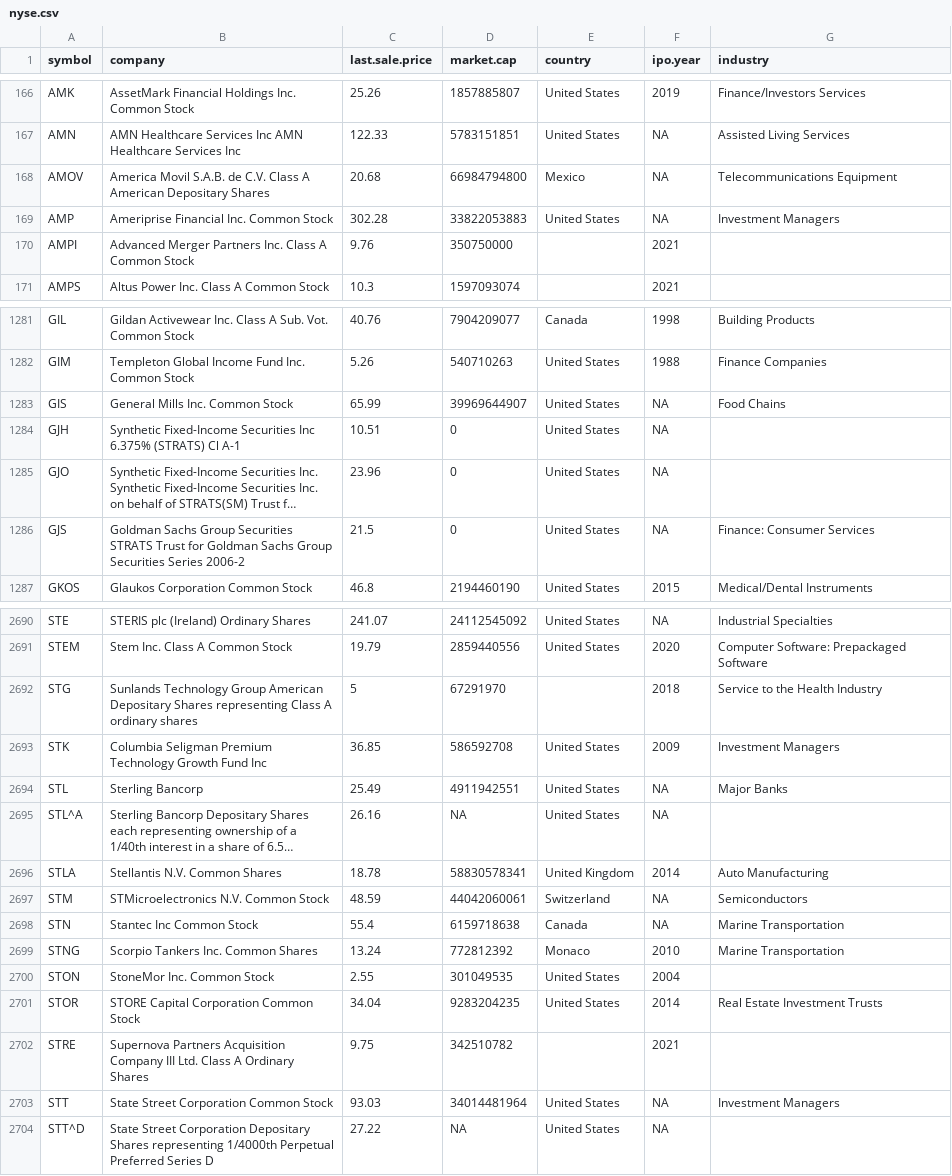
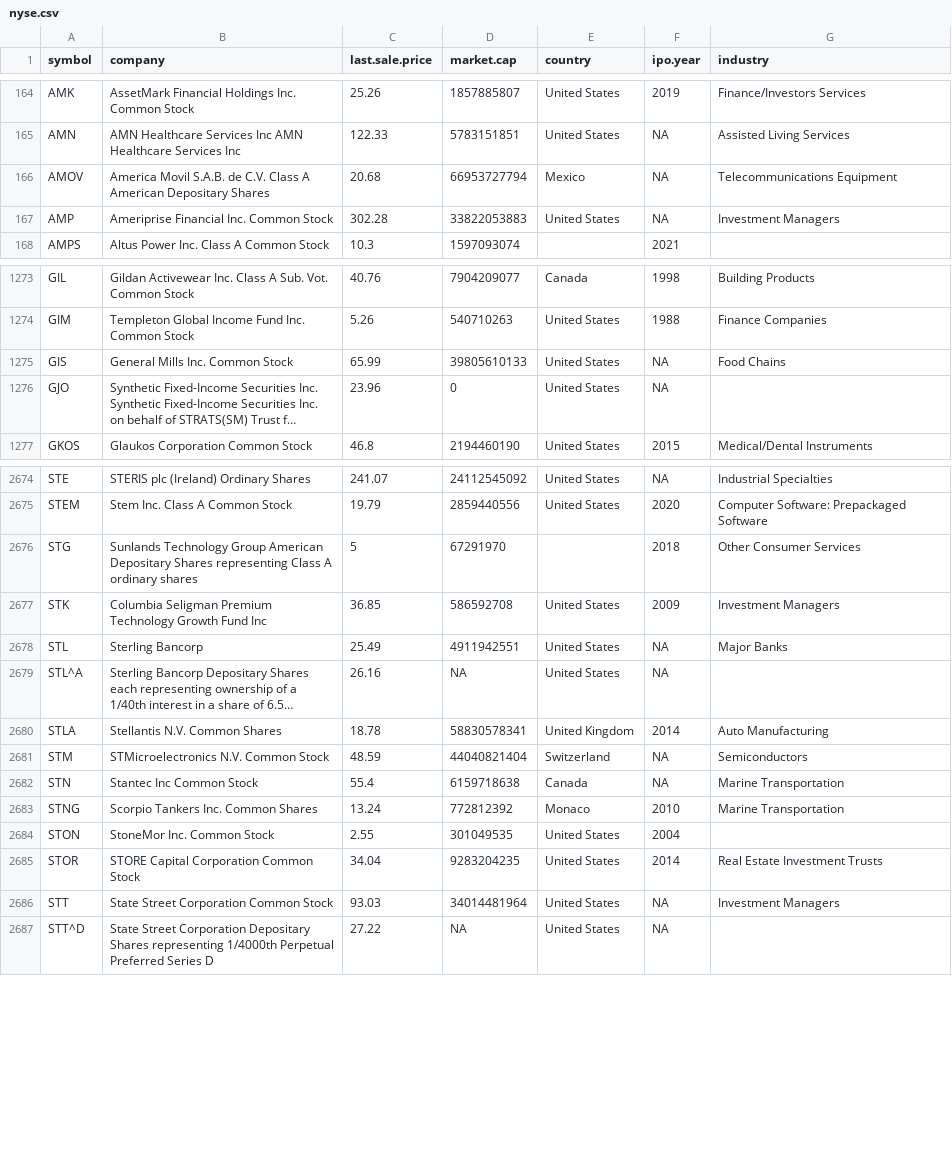
Before and after one commit to riazarbi/datasci-quant, a CSV file: data/tidyquant/nyse.csv, drawn as a sheet; only a part is shown, gaps mark what is left out; long unchanged cells end in …; removed rows and columns are numbered as before the commit, all else as after; the diff covers the shown part only; the diff names each change by its address in the sheet, - before the commit and + after, or states it on an @@ line.

```diff
--- a/data/tidyquant/nyse.csv
+++ b/data/tidyquant/nyse.csv
-D166 (market.cap): 66984794800
+D166 (market.cap): 66953727794
-row 170: AMPI | Advanced Merger Partners Inc. Class A Common Stock | 9.76 | 350750000 |  | 2021
-D1275 (market.cap): 39969644907
+D1275 (market.cap): 39805610133
-row 1284: GJH | Synthetic Fixed-Income Securities Inc 6.375% (STRATS) Cl A-1 | 10.51 | 0 | United States | NA
-row 1286: GJS | Goldman Sachs Group Securities STRATS Trust for Goldman Sachs Group Securities Series 2006-2 | 21.5 | 0 | United States | NA | Finance: Consumer Services
-G2676 (industry): Service to the Health Industry
+G2676 (industry): Other Consumer Services
-D2681 (market.cap): 44042060061
+D2681 (market.cap): 44040821404
-row 2702: STRE | Supernova Partners Acquisition Company III Ltd. Class A Ordinary Shares | 9.75 | 342510782 |  | 2021
```
Also changed, not shown: 13 removed rows and 82 edited cells elsewhere in this file.
